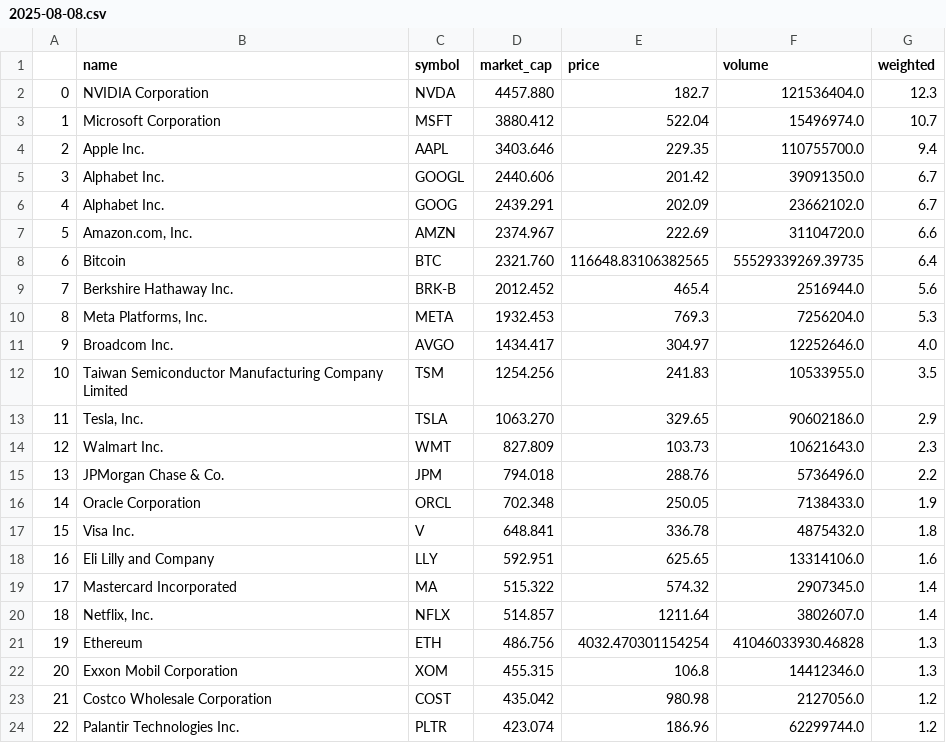
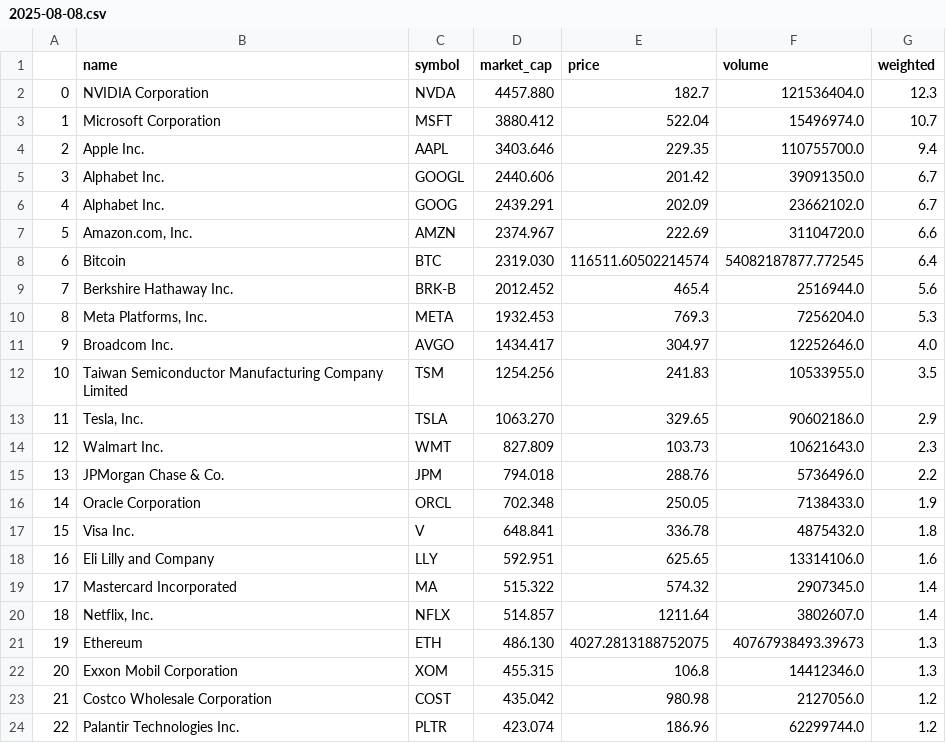
Before and after one commit to Ifrit-Fire/Custom-Indexes, a CSV file: indexes/top100-min1/2025-08-08.csv, drawn as a sheet; only a part is shown.

```diff
--- a/indexes/top100-min1/2025-08-08.csv
+++ b/indexes/top100-min1/2025-08-08.csv
@@ -7,3 +7,3 @@
 5,"Amazon.com, Inc.",AMZN,2374.967,222.69,31104720.0,6.6
-6,Bitcoin,BTC,2321.760,116648.83106382565,55529339269.39735,6.4
+6,Bitcoin,BTC,2319.030,116511.60502214574,54082187877.772545,6.4
 7,Berkshire Hathaway Inc.,BRK-B,2012.452,465.4,2516944.0,5.6
@@ -20,3 +20,3 @@
 18,"Netflix, Inc.",NFLX,514.857,1211.64,3802607.0,1.4
-19,Ethereum,ETH,486.756,4032.470301154254,41046033930.46828,1.3
+19,Ethereum,ETH,486.130,4027.2813188752075,40767938493.39673,1.3
 20,Exxon Mobil Corporation,XOM,455.315,106.8,14412346.0,1.3
```
Also changed, not shown: indexes/top50-min2/2025-08-08.csv, 4 other files.
